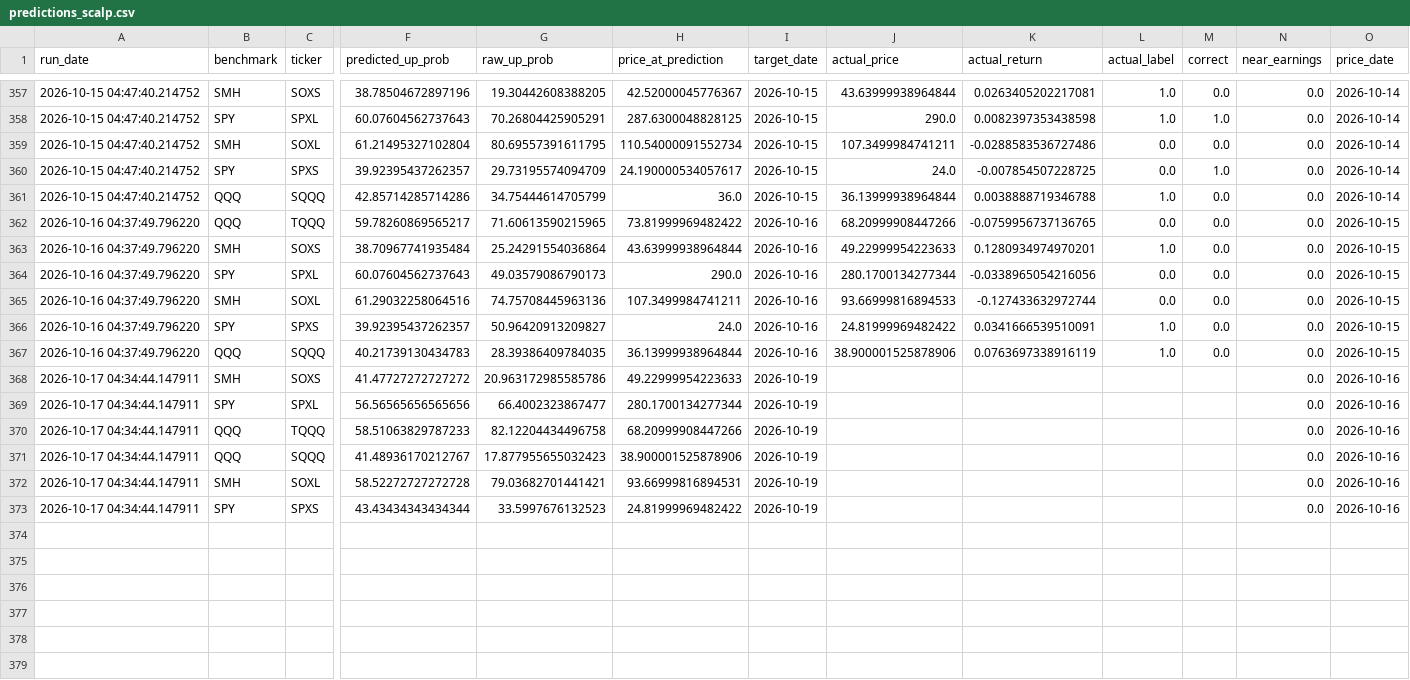
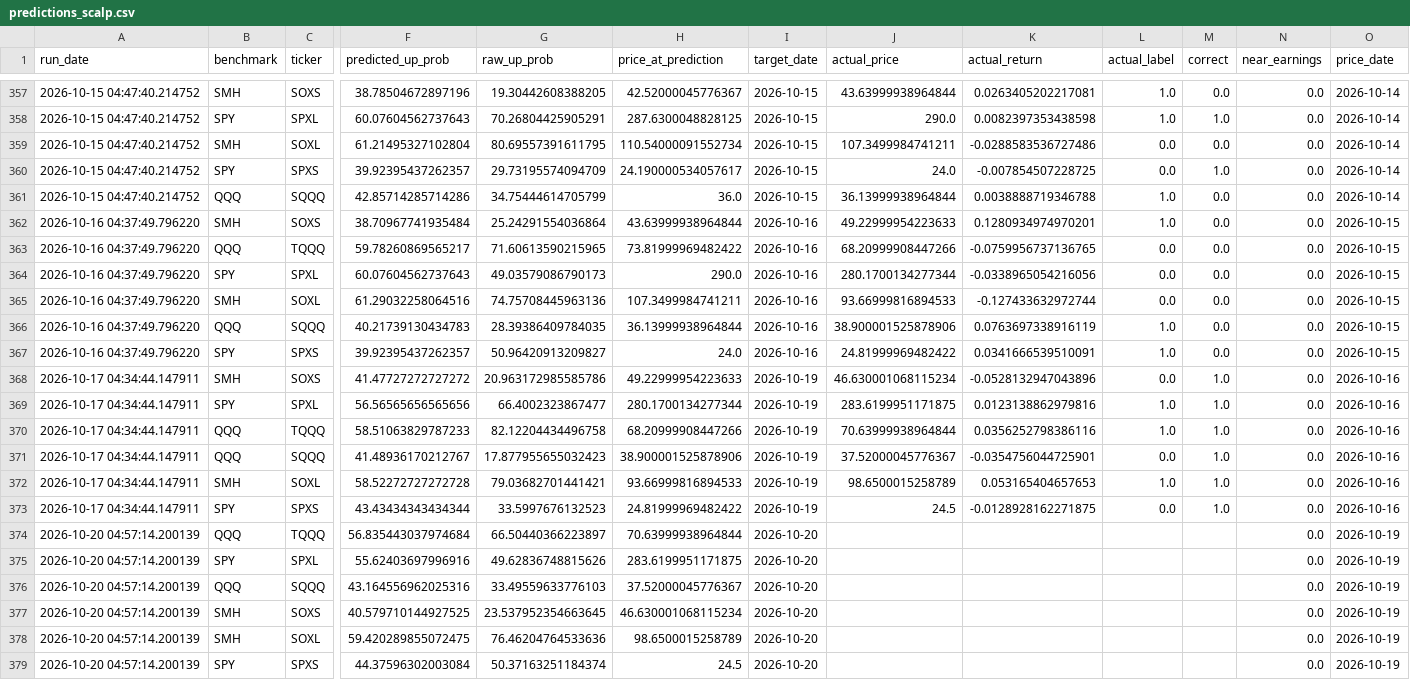
Before and after one commit to Battery2X/battery-predictor, a CSV file: logs/predictions_scalp.csv, drawn as a sheet; only a part is shown, gaps mark what is left out; rows hold the shown columns only; the diff covers the shown part only; the diff names each change by its address in the sheet, - before the commit and + after, or states it on an @@ line.

```diff
--- a/logs/predictions_scalp.csv
+++ b/logs/predictions_scalp.csv
@@ row 363 moved to row 362: 2026-10-16 04:37:49.796220 @@
@@ row 367 moved to row 366: 2026-10-16 04:37:49.796220 @@
-J368 (actual_price): (empty)
+J368 (actual_price): 46.630001068115234
-K368 (actual_return): (empty)
+K368 (actual_return): -0.0528132947043896
-L368 (actual_label): (empty)
+L368 (actual_label): 0.0
-M368:M373 (correct): (empty)
+M368:M373 (correct): 1.0
-J369 (actual_price): (empty)
+J369 (actual_price): 283.6199951171875
-K369 (actual_return): (empty)
+K369 (actual_return): 0.0123138862979816
-L369:L370 (actual_label): (empty)
+L369:L370 (actual_label): 1.0
-J370 (actual_price): (empty)
+J370 (actual_price): 70.63999938964844
-K370 (actual_return): (empty)
+K370 (actual_return): 0.0356252798386116
-J371 (actual_price): (empty)
+J371 (actual_price): 37.52000045776367
-K371 (actual_return): (empty)
+K371 (actual_return): -0.0354756044725901
-L371 (actual_label): (empty)
+L371 (actual_label): 0.0
-H372 (price_at_prediction): 93.66999816894531
+H372 (price_at_prediction): 93.66999816894533
-J372 (actual_price): (empty)
+J372 (actual_price): 98.6500015258789
-K372 (actual_return): (empty)
+K372 (actual_return): 0.053165404657653
-L372 (actual_label): (empty)
+L372 (actual_label): 1.0
-J373 (actual_price): (empty)
+J373 (actual_price): 24.5
-K373 (actual_return): (empty)
+K373 (actual_return): -0.0128928162271875
-L373 (actual_label): (empty)
+L373 (actual_label): 0.0
+row 374: 2026-10-20 04:57:14.200139 | QQQ | TQQQ | 56.835443037974684 | 66.50440366223897 | 70.63999938964844 | 2026-10-20 |  |  |  |  | 0.0 | 2026-10-19
+row 375: 2026-10-20 04:57:14.200139 | SPY | SPXL | 55.62403697996916 | 49.62836748815626 | 283.6199951171875 | 2026-10-20 |  |  |  |  | 0.0 | 2026-10-19
+row 376: 2026-10-20 04:57:14.200139 | QQQ | SQQQ | 43.164556962025316 | 33.49559633776103 | 37.52000045776367 | 2026-10-20 |  |  |  |  | 0.0 | 2026-10-19
+row 377: 2026-10-20 04:57:14.200139 | SMH | SOXS | 40.579710144927525 | 23.537952354663645 | 46.630001068115234 | 2026-10-20 |  |  |  |  | 0.0 | 2026-10-19
+row 378: 2026-10-20 04:57:14.200139 | SMH | SOXL | 59.420289855072475 | 76.46204764533636 | 98.6500015258789 | 2026-10-20 |  |  |  |  | 0.0 | 2026-10-19
+row 379: 2026-10-20 04:57:14.200139 | SPY | SPXS | 44.37596302003084 | 50.37163251184374 | 24.5 | 2026-10-20 |  |  |  |  | 0.0 | 2026-10-19
```
Also changed, not shown: 49 moved rows elsewhere in this file, logs/predictions_position.csv, logs/predictions_stock_position.csv, 17 other files.
